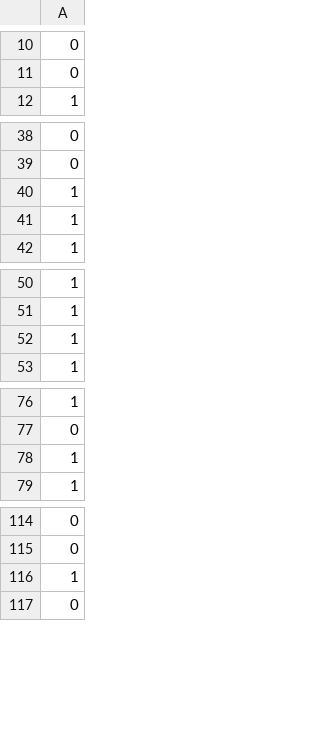
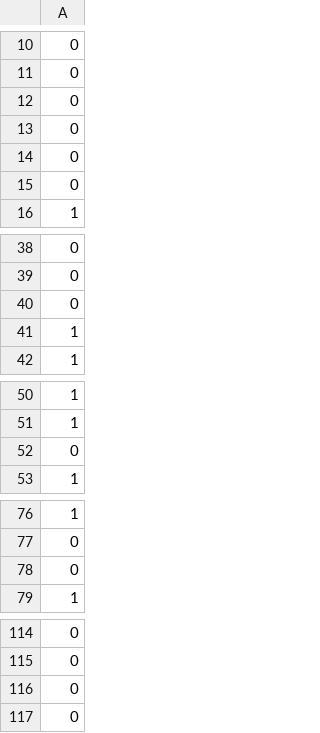
Before and after one commit to ksanu/UMZ_titanic_neural_network, a TSV file: dev-0/out.tsv, drawn as a sheet; only a part is shown, gaps mark what is left out; removed rows and columns are numbered as before the commit, all else as after; the diff covers the shown part only; the diff names each change by its address in the sheet, - before the commit and + after, or states it on an @@ line.

```diff
--- a/dev-0/out.tsv
+++ b/dev-0/out.tsv
+row 12: 0
+row 13: 0
+row 14: 0
+row 15: 0
-row 40: 1
+row 40: 0
-row 52: 1
+row 52: 0
-row 78: 1
+row 78: 0
-row 116: 1
+row 116: 0
```
Also changed, not shown: 11 added rows and 15 removed rows elsewhere in this file, test-A/out.tsv, 2 other files.
